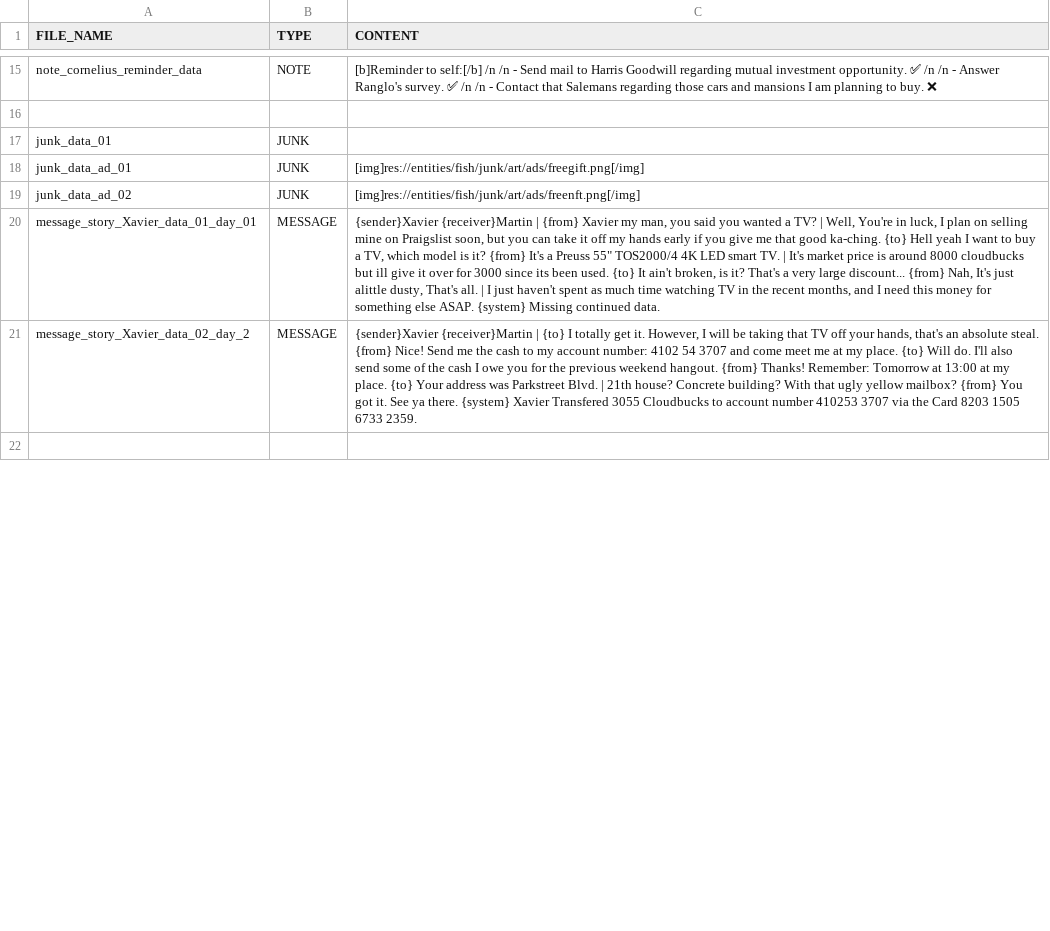
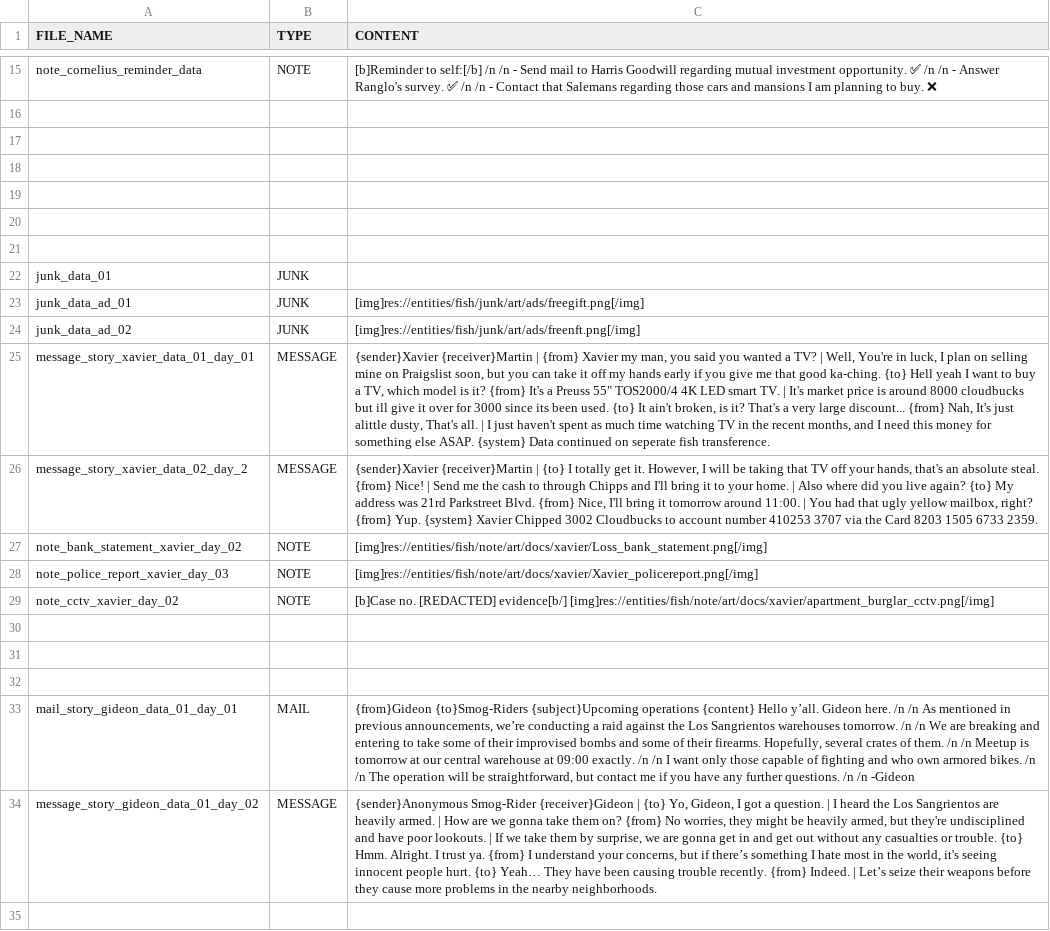
Before and after one commit to Treikeh/cl0ud_project, a TSV file: common/data/fish_data.tsv, drawn as a sheet; only a part is shown, gaps mark what is left out; addresses are those after the commit; the diff covers the shown part only; the diff names each change by its address in the sheet, - before the commit and + after, or states it on an @@ line.

Commit message:
New data and sfx

```diff
--- a/common/data/fish_data.tsv
+++ b/common/data/fish_data.tsv
+row 17: (empty)
+row 18: (empty)
+row 19: (empty)
+row 20: (empty)
+row 21: (empty)
-A25 (FILE_NAME): message_story_Xavier_data_01_day_01
+A25 (FILE_NAME): message_story_xavier_data_01_day_01
-C25 (CONTENT): …ASAP. {system} Missing continued data.
+C25 (CONTENT): …ASAP. {system} Data continued on seperate fish transference.
-A26 (FILE_NAME): message_story_Xavier_data_02_day_2
+A26 (FILE_NAME): message_story_xavier_data_02_day_2
-C26 (CONTENT): …{from} Nice! Send me the cash to my account number: 4102 54 3707 and come meet me at my place. {to} Will do. I'll also send some of the cash I owe you for the previous weekend hangout. {from} Thanks! Remember: Tomorrow at 13:00 at my place. {to} Your address was Parkstreet Blvd. | 21th house? Concrete building? With that ugly yellow mailbox? {from} You got it. See ya there. {system} Xavier Transfered 3055 Cloudbucks to…
+C26 (CONTENT): …{from} Nice! | Send me the cash to through Chipps and I'll bring it to your home. | Also where did you live again? {to} My address was 21rd Parkstreet Blvd. {from} Nice, I'll bring it tomorrow around 11:00. | You had that ugly yellow mailbox, right? {from} Yup. {system} Xavier Chipped 3002 Cloudbucks to…
+row 27: note_bank_statement_xavier_day_02 | NOTE | [img]res://entities/fish/note/art/docs/xavier/Loss_bank_statement.png[/img]
+row 28: note_police_report_xavier_day_03 | NOTE | [img]res://entities/fish/note/art/docs/xavier/Xavier_policereport.png[/img]
+row 29: note_cctv_xavier_day_02 | NOTE | [b]Case no. [REDACTED] evidence[b/] [img]res://entities/fish/note/art/docs/xavier/apartment_burglar_cctv.png[/img]
+row 31: (empty)
+row 32: (empty)
+row 33: mail_story_gideon_data_01_day_01 | MAIL | {from}Gideon {to}Smog-Riders {subject}Upcoming operations {content} Hello y’all. Gideon here. /n /n As mentioned in previous announcements, we’re conducting a raid against the Los Sangrientos warehouses tomorrow. /n /n We are breaking and entering to take some of their improvised bombs and some of their firearms. Hopefully, several crates of them. /n /n Meetup is tomorrow at our central warehouse at 09:00 exactly. /n /n I want only those capable of fighting and who own armored bikes. /n /n The operation will be straightforward, but contact me if you have any further questions. /n /n -Gideon
+row 34: message_story_gideon_data_01_day_02 | MESSAGE | {sender}Anonymous Smog-Rider {receiver}Gideon | {to} Yo, Gideon, I got a question. | I heard the Los Sangrientos are heavily armed. | How are we gonna take them on? {from} No worries, they might be heavily armed, but they're undisciplined and have poor lookouts. | If we take them by surprise, we are gonna get in and get out without any casualties or trouble. {to} Hmm. Alright. I trust ya. {from} I understand your concerns, but if there’s something I hate most in the world, it's seeing innocent people hurt. {to} Yeah… They have been causing trouble recently. {from} Indeed. | Let’s seize their weapons before they cause more problems in the nearby neighborhoods.
+row 35: (empty)
```
Also changed, not shown: 13 added rows and 3 edited cells elsewhere in this file, common/data/items.tsv, 33 other files.
